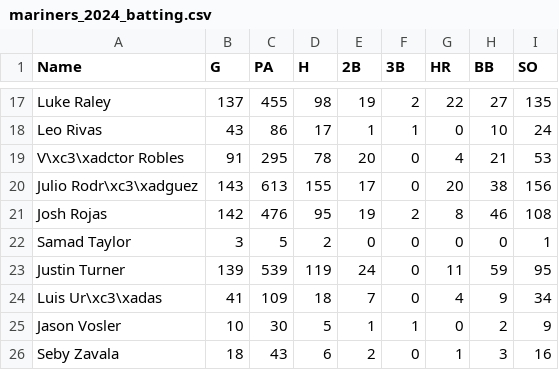
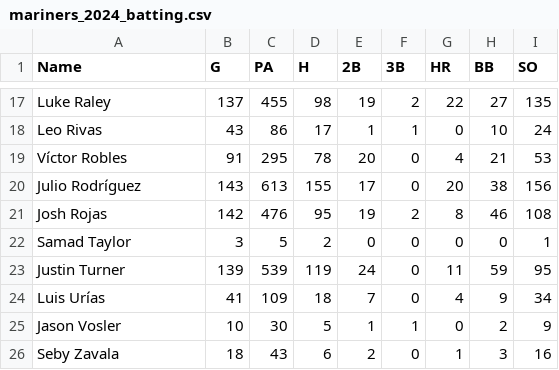
Before and after one commit to runrmc/mariners-simulator, a CSV file: data/stats/mariners_2024_batting.csv, drawn as a sheet; only a part is shown, gaps mark what is left out.

```diff
--- a/data/stats/mariners_2024_batting.csv
+++ b/data/stats/mariners_2024_batting.csv
@@ -18,4 +18,4 @@ Luke Raley,137,455,98,19,2,22,27,135
 Leo Rivas,43,86,17,1,1,0,10,24
-V\xc3\xadctor Robles,91,295,78,20,0,4,21,53
-Julio Rodr\xc3\xadguez,143,613,155,17,0,20,38,156
+Víctor Robles,91,295,78,20,0,4,21,53
+Julio Rodríguez,143,613,155,17,0,20,38,156
 Josh Rojas,142,476,95,19,2,8,46,108
@@ -23,3 +23,3 @@ Samad Taylor,3,5,2,0,0,0,0,1
 Justin Turner,139,539,119,24,0,11,59,95
-Luis Ur\xc3\xadas,41,109,18,7,0,4,9,34
+Luis Urías,41,109,18,7,0,4,9,34
 Jason Vosler,10,30,5,1,1,0,2,9
```
Also changed, not shown: 4 other files.
